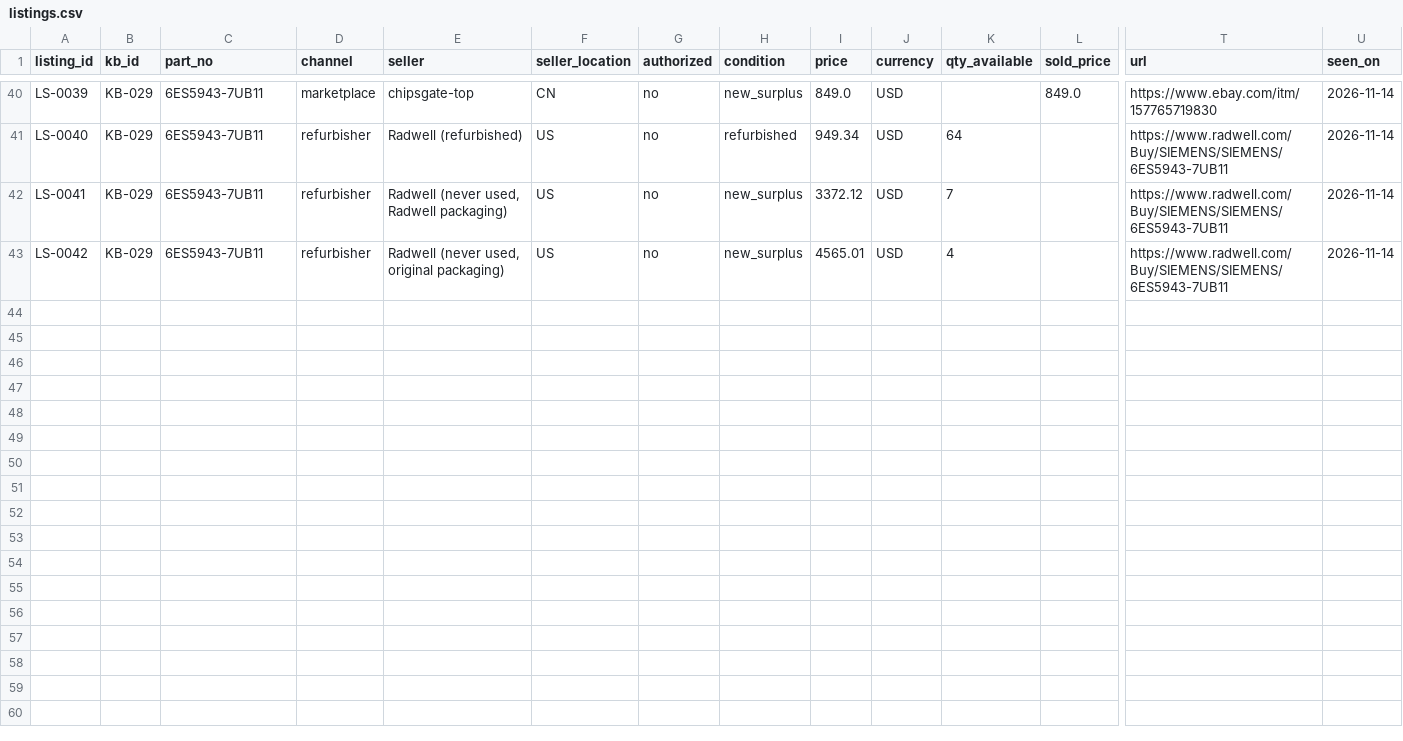
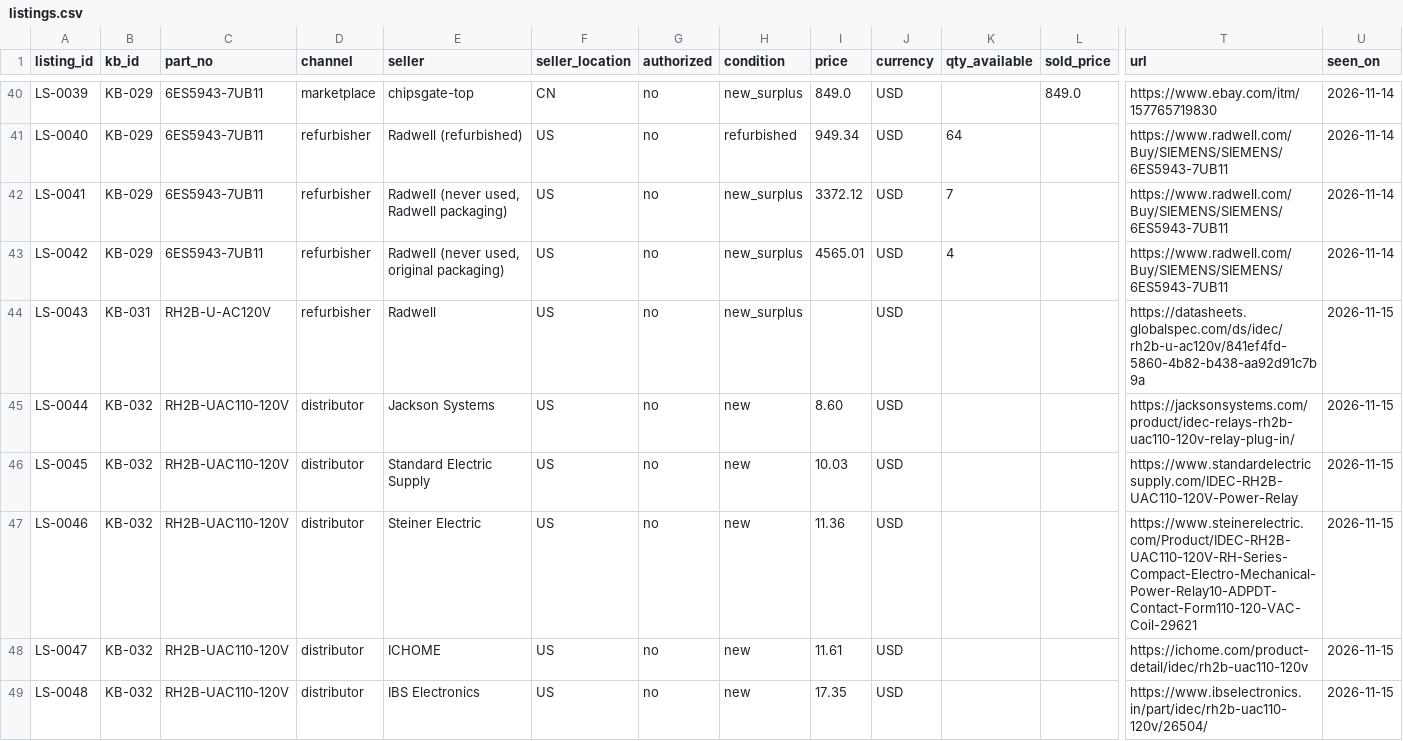
Before and after one commit to ast3wart/buffalo-kearney-hackathon, a CSV file: data/reference/listings.csv, drawn as a sheet; only a part is shown, gaps mark what is left out; rows hold the shown columns only; the diff names each change by its address in the sheet, - before the commit and + after, or states it on an @@ line.

```diff
--- a/data/reference/listings.csv
+++ b/data/reference/listings.csv
+row 44: LS-0043 | KB-031 | RH2B-U-AC120V | refurbisher | Radwell | US | no | new_surplus |  | USD |  |  | https://datasheets.globalspec.com/ds/idec/rh2b-u-ac120v/841ef4fd-5860-4b82-b438-aa92d91c7b9a | 2026-11-15
+row 45: LS-0044 | KB-032 | RH2B-UAC110-120V | distributor | Jackson Systems | US | no | new | 8.60 | USD |  |  | https://jacksonsystems.com/product/idec-relays-rh2b-uac110-120v-relay-plug-in/ | 2026-11-15
+row 46: LS-0045 | KB-032 | RH2B-UAC110-120V | distributor | Standard Electric Supply | US | no | new | 10.03 | USD |  |  | https://www.standardelectricsupply.com/IDEC-RH2B-UAC110-120V-Power-Relay | 2026-11-15
+row 47: LS-0046 | KB-032 | RH2B-UAC110-120V | distributor | Steiner Electric | US | no | new | 11.36 | USD |  |  | https://www.steinerelectric.com/Product/IDEC-RH2B-UAC110-120V-RH-Series-Compact-Electro-Mechanical-Power-Relay10-ADPDT-Contact-Form110-120-VAC-Coil-29621 | 2026-11-15
+row 48: LS-0047 | KB-032 | RH2B-UAC110-120V | distributor | ICHOME | US | no | new | 11.61 | USD |  |  | https://ichome.com/product-detail/idec/rh2b-uac110-120v | 2026-11-15
+row 49: LS-0048 | KB-032 | RH2B-UAC110-120V | distributor | IBS Electronics | US | no | new | 17.35 | USD |  |  | https://www.ibselectronics.in/part/idec/rh2b-uac110-120v/26504/ | 2026-11-15
```
Also changed, not shown: data/reference/kb.csv, data/seed/demo/PA/photos.csv, 11 other files.
